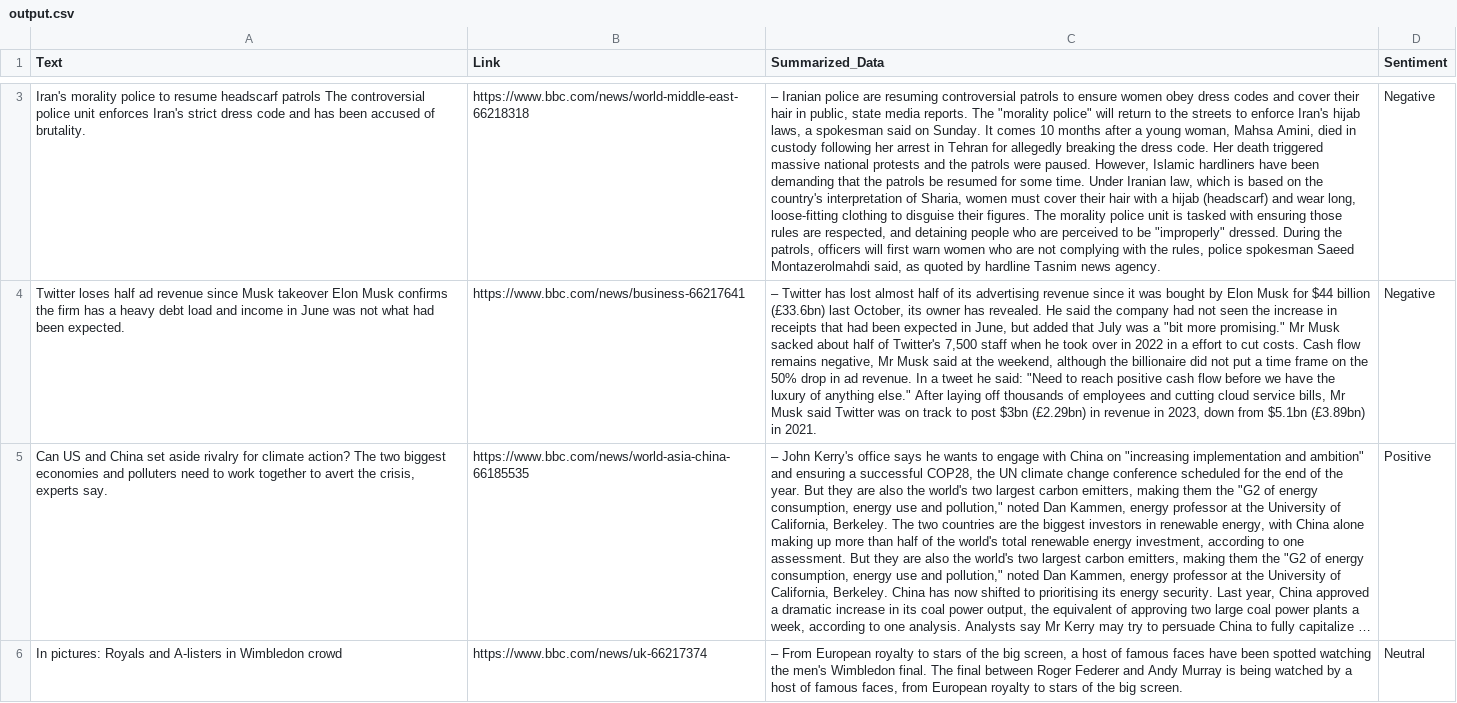
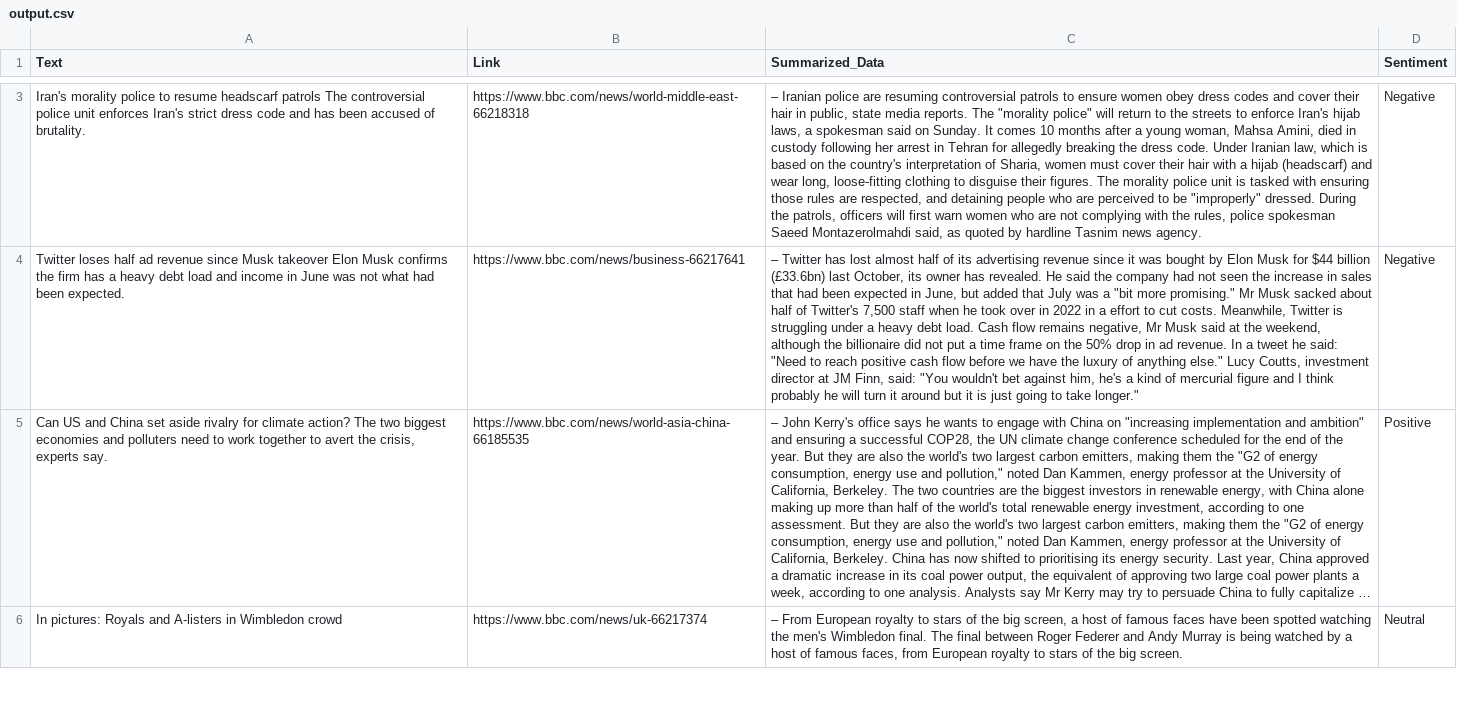
Before and after one commit to s-hreyas22/webscrapping.github.io, a CSV file: output.csv, drawn as a sheet; only a part is shown, gaps mark what is left out; long unchanged cells end in …; the diff covers the shown part only; the diff names each change by its address in the sheet, - before the commit and + after, or states it on an @@ line.

```diff
--- a/output.csv
+++ b/output.csv
-C3 (Summarized_Data): …dress code. Her death triggered massive national protests and the patrols were paused. However, Islamic hardliners have been demanding that the patrols be resumed for some time. Under Iranian…
+C3 (Summarized_Data): …dress code. Under Iranian…
-C4 (Summarized_Data): …increase in receipts that had been expected in June, but added that July was a "bit more promising." Mr Musk sacked about half of Twitter's 7,500 staff when he took over in 2022 in a effort to cut costs. Cash flow remains negative, Mr Musk said at the weekend, although the billionaire did not put a time frame on the 50% drop in ad revenue. In a tweet he said: "Need to reach positive cash flow before we have the luxury of anything else." After laying off thousands of employees and cutting cloud service bills, Mr Musk said Twitter was on track to post $3bn (£2.29bn) in revenue in 2023, down from $5.1bn (£3.89bn) in 2021.
+C4 (Summarized_Data): …increase in sales that had been expected in June, but added that July was a "bit more promising." Mr Musk sacked about half of Twitter's 7,500 staff when he took over in 2022 in a effort to cut costs. Meanwhile, Twitter is struggling under a heavy debt load. Cash flow remains negative, Mr Musk said at the weekend, although the billionaire did not put a time frame on the 50% drop in ad revenue. In a tweet he said: "Need to reach positive cash flow before we have the luxury of anything else." Lucy Coutts, investment director at JM Finn, said: "You wouldn't bet against him, he's a kind of mercurial figure and I think probably he will turn it around but it is just going to take longer."
```
Also changed, not shown: 1 added row, 1 removed row and 1 edited cell elsewhere in this file.
